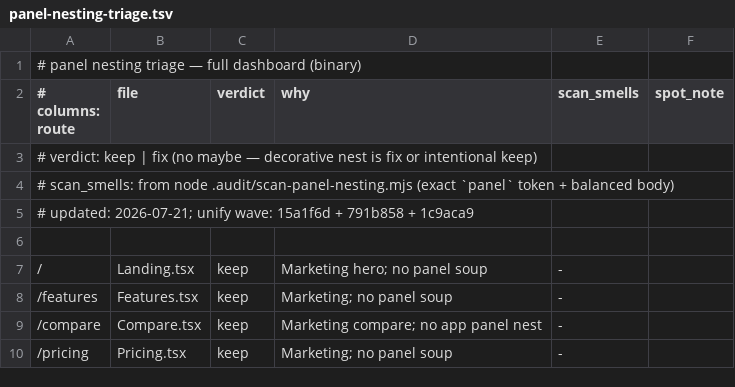
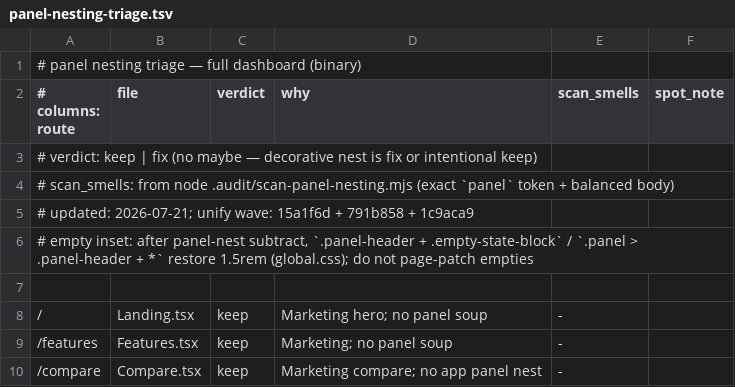
Before and after one commit to Go7hic/flareboard, a TSV file: .audit/panel-nesting-triage.tsv, drawn as a sheet; only a part is shown; the shorter side is filled out with more unchanged rows; the diff names each change by its address in the sheet, - before the commit and + after, or states it on an @@ line.

```diff
--- a/.audit/panel-nesting-triage.tsv
+++ b/.audit/panel-nesting-triage.tsv
+row 6: # empty inset: after panel-nest subtract, `.panel-header + .empty-state-block` / `.panel > .panel-header + *` restore 1.5rem (global.css); do not page-patch empties
```
Also changed, not shown: 1 other file.
